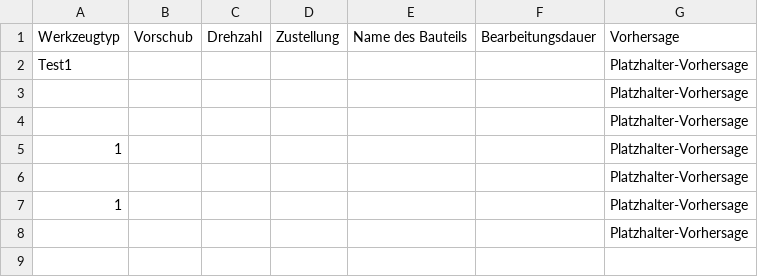
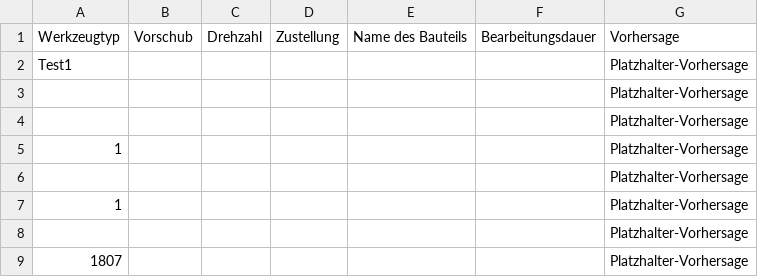
Before and after one commit to tobkirch/seminararbeit, a CSV file: ergebnisse.csv, drawn as a sheet; the diff names each change by its address in the sheet, - before the commit and + after, or states it on an @@ line.

Commit message:
Daten aktualisiert

```diff
--- a/ergebnisse.csv
+++ b/ergebnisse.csv
+row 9: 1807 |  |  |  |  |  | Platzhalter-Vorhersage
```
